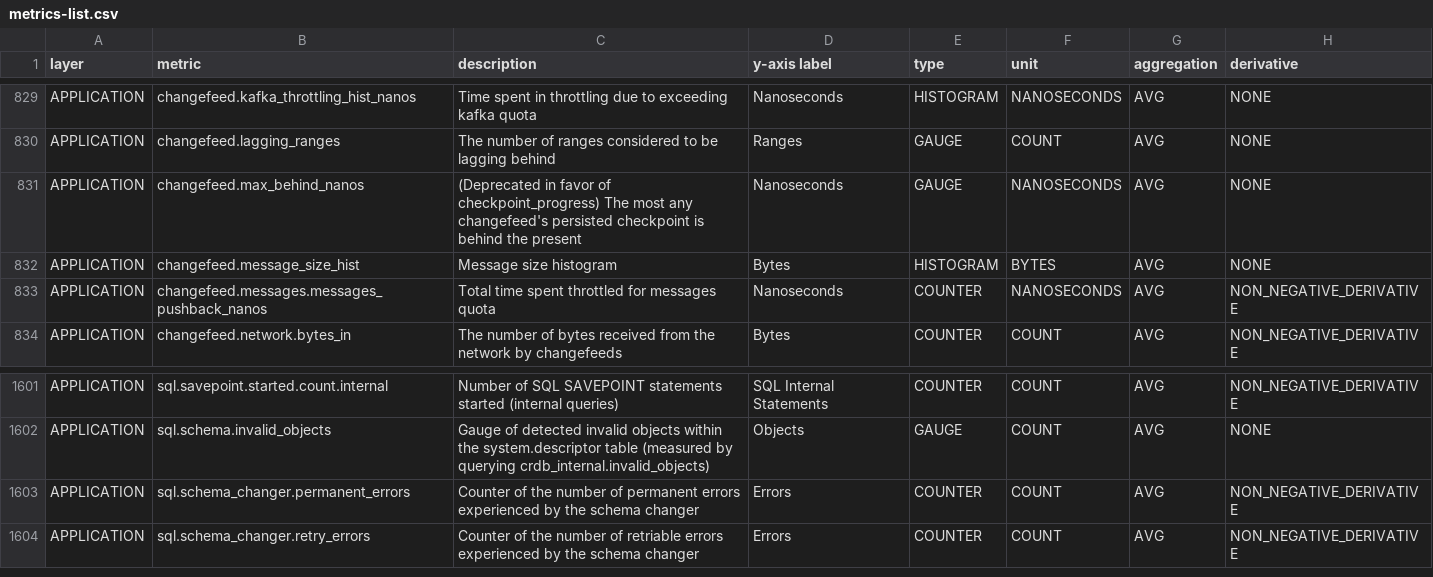
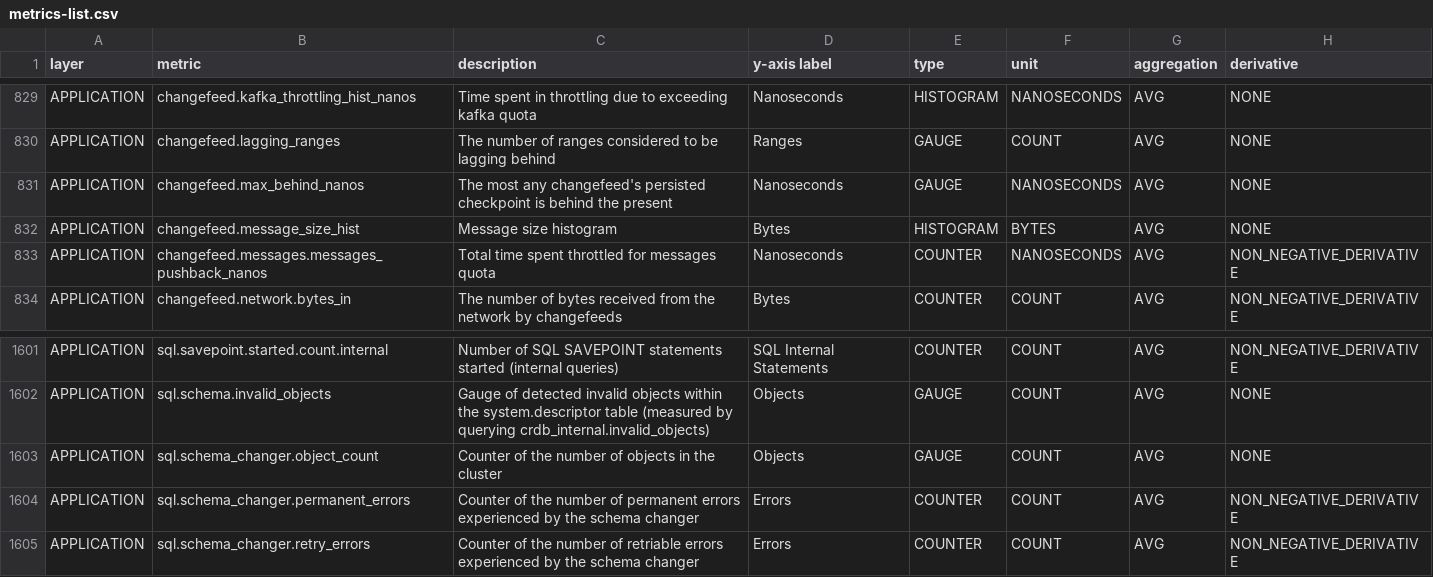
Before and after one commit to cockroachdb/docs, a CSV file: src/current/_data/v24.2/metrics/metrics-list.csv, drawn as a sheet; only a part is shown, gaps mark what is left out.

Commit message:
Update metrics-list.csv for v24.2

```diff
--- a/src/current/_data/v24.2/metrics/metrics-list.csv
+++ b/src/current/_data/v24.2/metrics/metrics-list.csv
@@ -1148,3 +1148,3 @@ APPLICATION,changefeed.kafka_throttling_hist_nanos,Time spent in throttling due
 APPLICATION,changefeed.lagging_ranges,The number of ranges considered to be lagging behind,Ranges,GAUGE,COUNT,AVG,NONE
-APPLICATION,changefeed.max_behind_nanos,(Deprecated in favor of checkpoint_progress) The most any changefeed's persisted checkpoint is behind the present,Nanoseconds,GAUGE,NANOSECONDS,AVG,NONE
+APPLICATION,changefeed.max_behind_nanos,The most any changefeed's persisted checkpoint is behind the present,Nanoseconds,GAUGE,NANOSECONDS,AVG,NONE
 APPLICATION,changefeed.message_size_hist,Message size histogram,Bytes,HISTOGRAM,BYTES,AVG,NONE
@@ -2425,2 +2425,3 @@ APPLICATION,sql.savepoint.started.count.internal,Number of SQL SAVEPOINT stateme
 APPLICATION,sql.schema.invalid_objects,Gauge of detected invalid objects within the system.descriptor table (measured by querying crdb_internal.invalid_objects),Objects,GAUGE,COUNT,AVG,NONE
+APPLICATION,sql.schema_changer.object_count,Counter of the number of objects in the cluster,Objects,GAUGE,COUNT,AVG,NONE
 APPLICATION,sql.schema_changer.permanent_errors,Counter of the number of permanent errors experienced by the schema changer,Errors,COUNTER,COUNT,AVG,NON_NEGATIVE_DERIVATIVE
```
